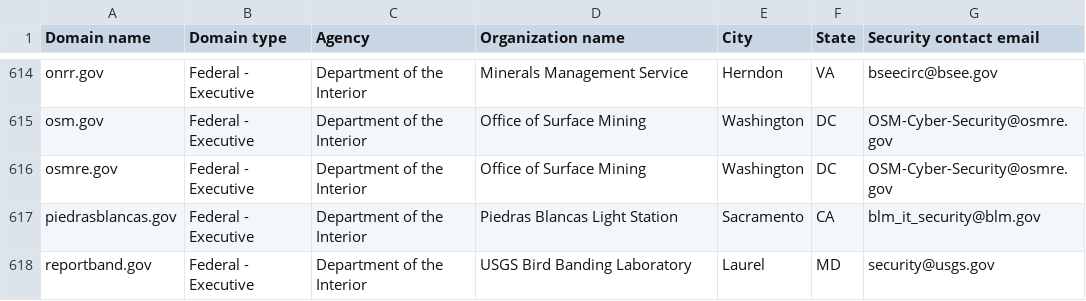
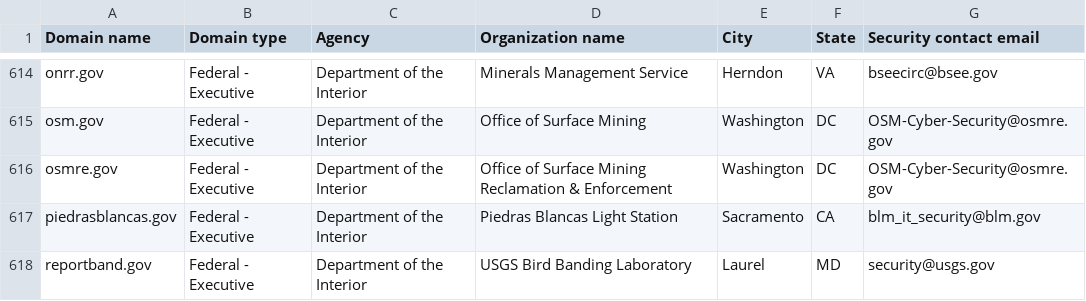
Before and after one commit to LadyPhoeynix/dotgov-data, a CSV file: current-federal.csv, drawn as a sheet; only a part is shown, gaps mark what is left out.

Commit message:
Flat: latest data (2024-10-17T06:33:24.623Z) {   "date": "2024-10-17T06:33:24.623Z",   "files": [     {       "name": "current-federal.csv",       "deltaBytes": 26,       "source": "https://manage.get.gov/api/v1/get-report/current-federal"     },     {       "name": "current-full.csv",       "deltaBytes": 928,       "source": "https://manage.get.gov/api/v1/get-report/current-full"     }   ] }

```diff
--- a/current-federal.csv
+++ b/current-federal.csv
@@ -615,3 +615,3 @@ onrr.gov,Federal - Executive,Department of the Interior,Minerals Management Serv
 osm.gov,Federal - Executive,Department of the Interior,Office of Surface Mining,Washington,DC,OSM-Cyber-Security@osmre.gov
-osmre.gov,Federal - Executive,Department of the Interior,Office of Surface Mining,Washington,DC,OSM-Cyber-Security@osmre.gov
+osmre.gov,Federal - Executive,Department of the Interior,Office of Surface Mining Reclamation & Enforcement,Washington,DC,OSM-Cyber-Security@osmre.gov
 piedrasblancas.gov,Federal - Executive,Department of the Interior,Piedras Blancas Light Station,Sacramento,CA,blm_it_security@blm.gov
```
Also changed, not shown: 1 other file.
